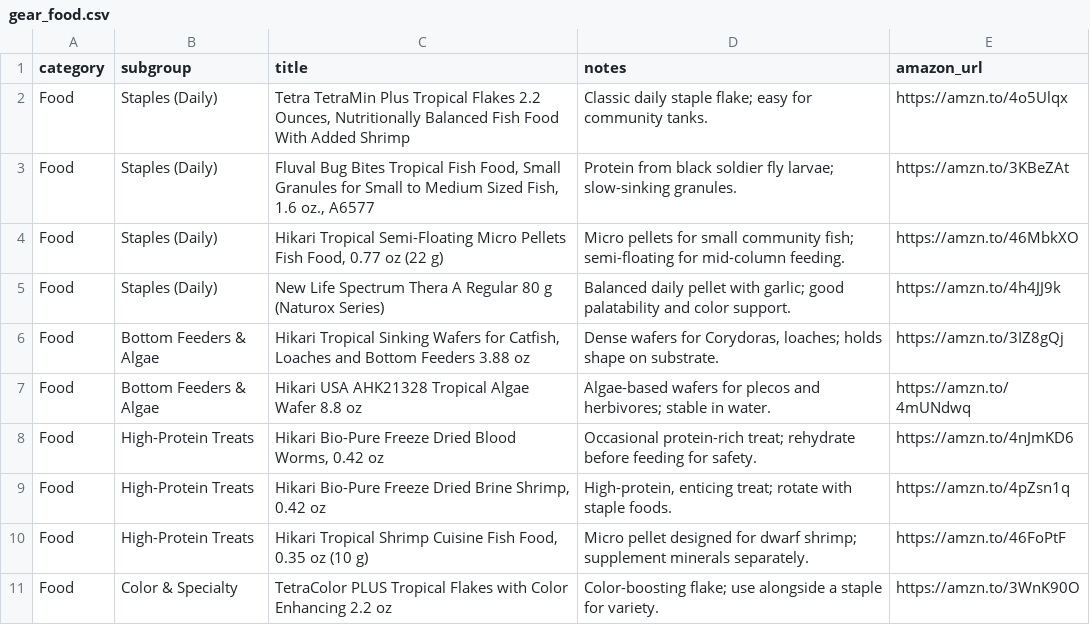
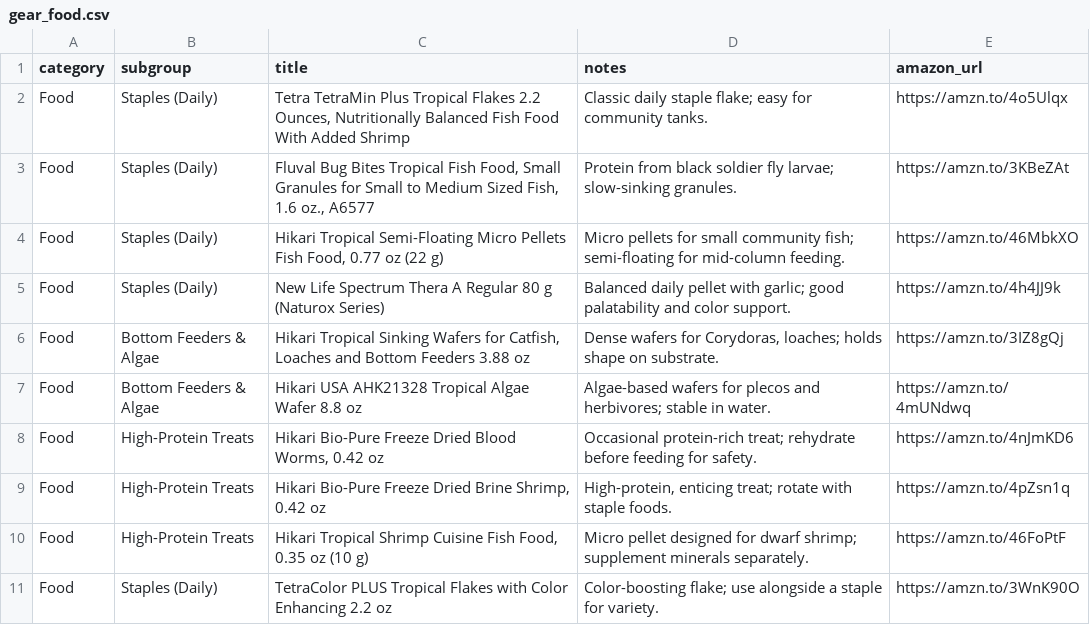
Before and after one commit to cxchajon/website-fish-keeper, a CSV file: data/gear_food.csv, drawn as a sheet.

Commit message:
feat(food): move TetraColor flakes into “Staples (Daily)” and remove “Color & Specialty” accordion; skip empty food buckets; mobile+desktop QA passed with screenshots

```diff
--- a/data/gear_food.csv
+++ b/data/gear_food.csv
@@ -10,2 +10,2 @@ Food,High-Protein Treats,"Hikari Bio-Pure Freeze Dried Brine Shrimp, 0.42 oz","H
 Food,High-Protein Treats,"Hikari Tropical Shrimp Cuisine Fish Food, 0.35 oz (10 g)","Micro pellet designed for dwarf shrimp; supplement minerals separately.",https://amzn.to/46FoPtF
-Food,Color & Specialty,"TetraColor PLUS Tropical Flakes with Color Enhancing 2.2 oz","Color-boosting flake; use alongside a staple for variety.",https://amzn.to/3WnK90O
+Food,Staples (Daily),"TetraColor PLUS Tropical Flakes with Color Enhancing 2.2 oz","Color-boosting flake; use alongside a staple for variety.",https://amzn.to/3WnK90O
```
Also changed, not shown: 1 other file.
